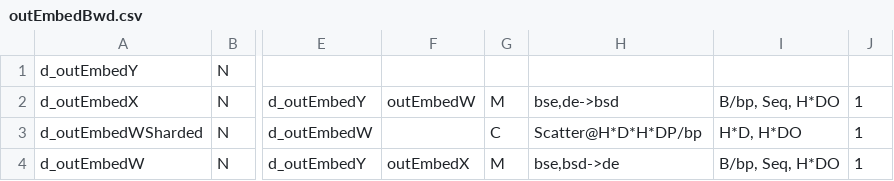
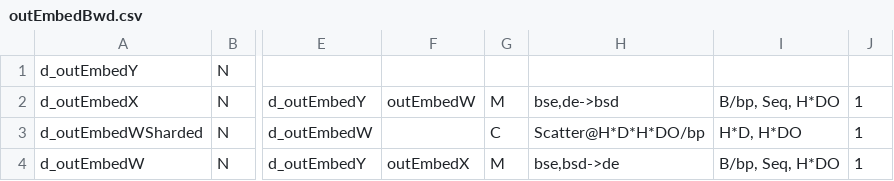
Before and after one commit to astra-sim/symbolic_tensor_graph, a CSV file: v9/sharding_spreadsheets/fsdp/graphs/outEmbedBwd.csv, drawn as a sheet; only a part is shown, gaps mark what is left out; the diff names each change by its address in the sheet, - before the commit and + after, or states it on an @@ line.

```diff
--- a/v9/sharding_spreadsheets/fsdp/graphs/outEmbedBwd.csv
+++ b/v9/sharding_spreadsheets/fsdp/graphs/outEmbedBwd.csv
-H3: Scatter@H*D*H*DP/bp
+H3: Scatter@H*D*H*DO/bp
```
Also changed, not shown: v9/sharding_spreadsheets/dp/offload_strategy/blank/transformer_24.csv, 39 other files.
